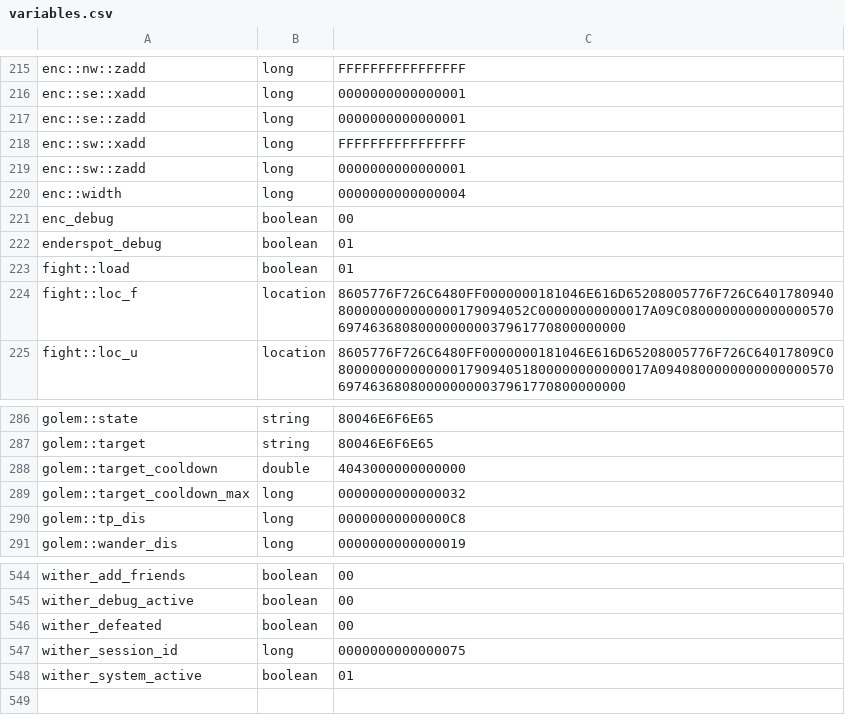
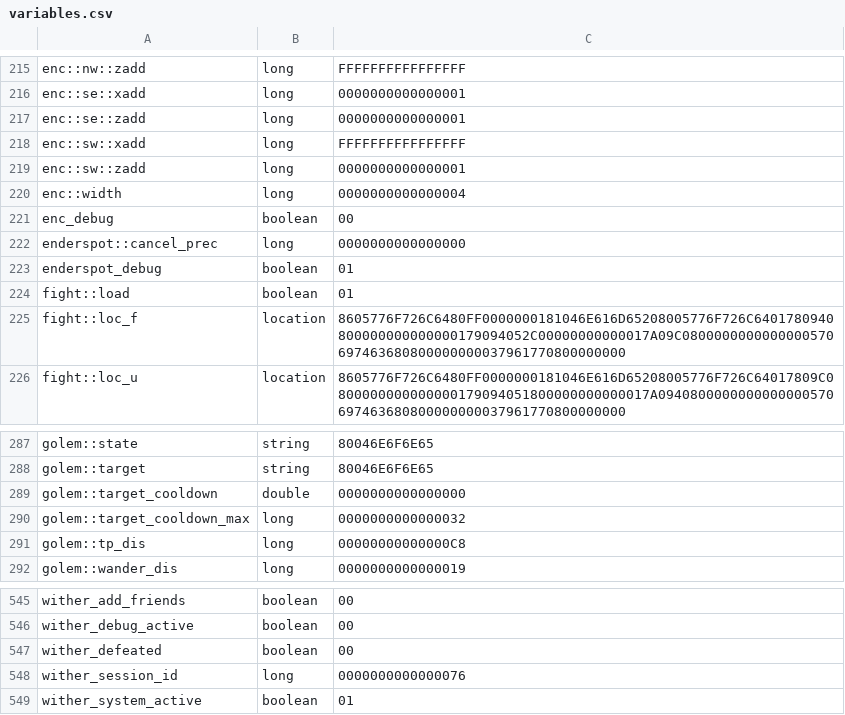
Before and after one commit to itaisinger/TwinVeils, a CSV file: servers/world server/plugins/Skript/variables.csv, drawn as a sheet; only a part is shown, gaps mark what is left out.

```diff
--- a/servers/world server/plugins/Skript/variables.csv
+++ b/servers/world server/plugins/Skript/variables.csv
@@ -221,2 +221,3 @@ enc::width, long, 0000000000000004
 enc_debug, boolean, 00
+enderspot::cancel_prec, long, 0000000000000000
 enderspot_debug, boolean, 01
@@ -287,3 +288,3 @@ golem::state, string, 80046E6F6E65
 golem::target, string, 80046E6F6E65
-golem::target_cooldown, double, 4043000000000000
+golem::target_cooldown, double, 0000000000000000
 golem::target_cooldown_max, long, 0000000000000032
@@ -546,3 +547,3 @@ wither_debug_active, boolean, 00
 wither_defeated, boolean, 00
-wither_session_id, long, 0000000000000075
+wither_session_id, long, 0000000000000076
 wither_system_active, boolean, 01
```
Also changed, not shown: 49 other files.
